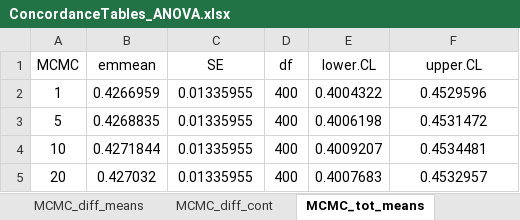
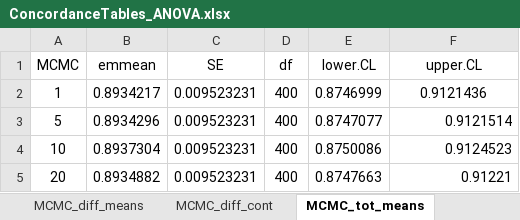
Before and after one commit to sjfandrews/MitoImputePrep, an Excel workbook: metadata/ConcordanceTables_ANOVA.xlsx, sheet MCMC_tot_means, drawn as a sheet; values as stored, in another font and other column widths than the file's, no borders; the diff names each change by its address in the sheet, - before the commit and + after, or states it on an @@ line.

Commit message:
added excel sheet for conc tables

```diff
--- a/metadata/ConcordanceTables_ANOVA.xlsx (sheet MCMC_tot_means)
+++ b/metadata/ConcordanceTables_ANOVA.xlsx (sheet MCMC_tot_means)
-B2 (emmean): 0.4266959
+B2 (emmean): 0.8934217
-C2:C5 (SE): 0.01335955
+C2:C5 (SE): 0.009523231
-E2 (lower.CL): 0.4004322
+E2 (lower.CL): 0.8746999
-F2 (upper.CL): 0.4529596
+F2 (upper.CL): 0.9121436
-B3 (emmean): 0.4268835
+B3 (emmean): 0.8934296
-E3 (lower.CL): 0.4006198
+E3 (lower.CL): 0.8747077
-F3 (upper.CL): 0.4531472
+F3 (upper.CL): 0.9121514
-F3:F5 alignment: center
+F3:F5 alignment: right
-B4 (emmean): 0.4271844
+B4 (emmean): 0.8937304
-E4 (lower.CL): 0.4009207
+E4 (lower.CL): 0.8750086
-F4 (upper.CL): 0.4534481
+F4 (upper.CL): 0.9124523
-B5 (emmean): 0.427032
+B5 (emmean): 0.8934882
-E5 (lower.CL): 0.4007683
+E5 (lower.CL): 0.8747663
-F5 (upper.CL): 0.4532957
+F5 (upper.CL): 0.91221
```
Also changed, not shown: 1 other file.
